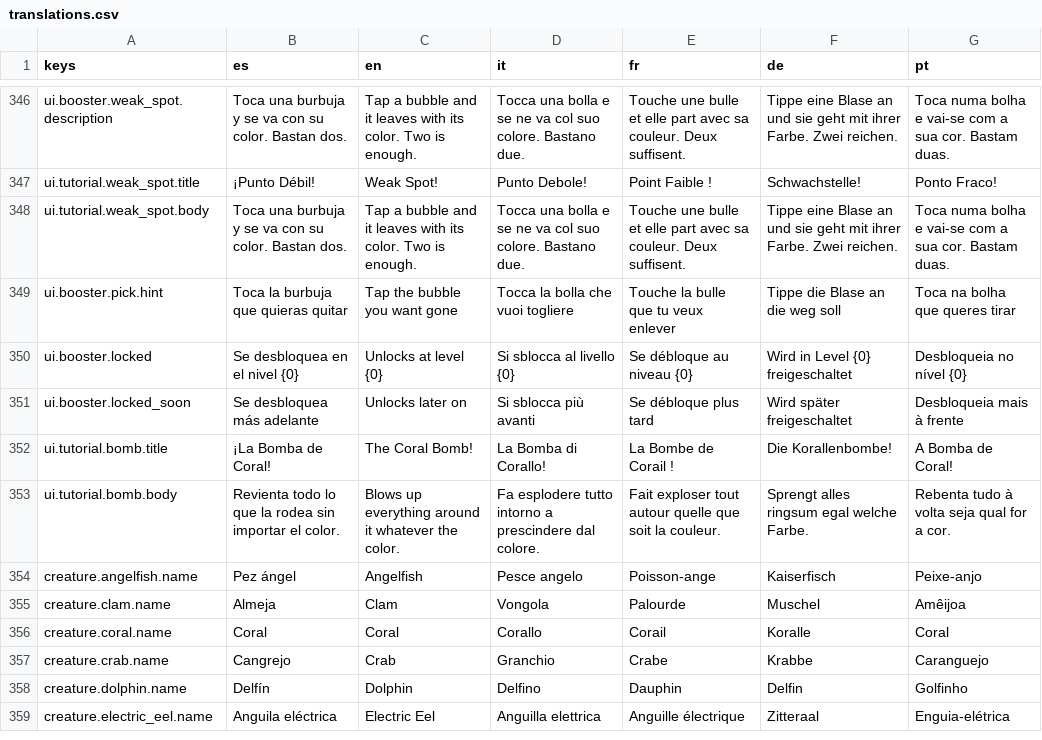
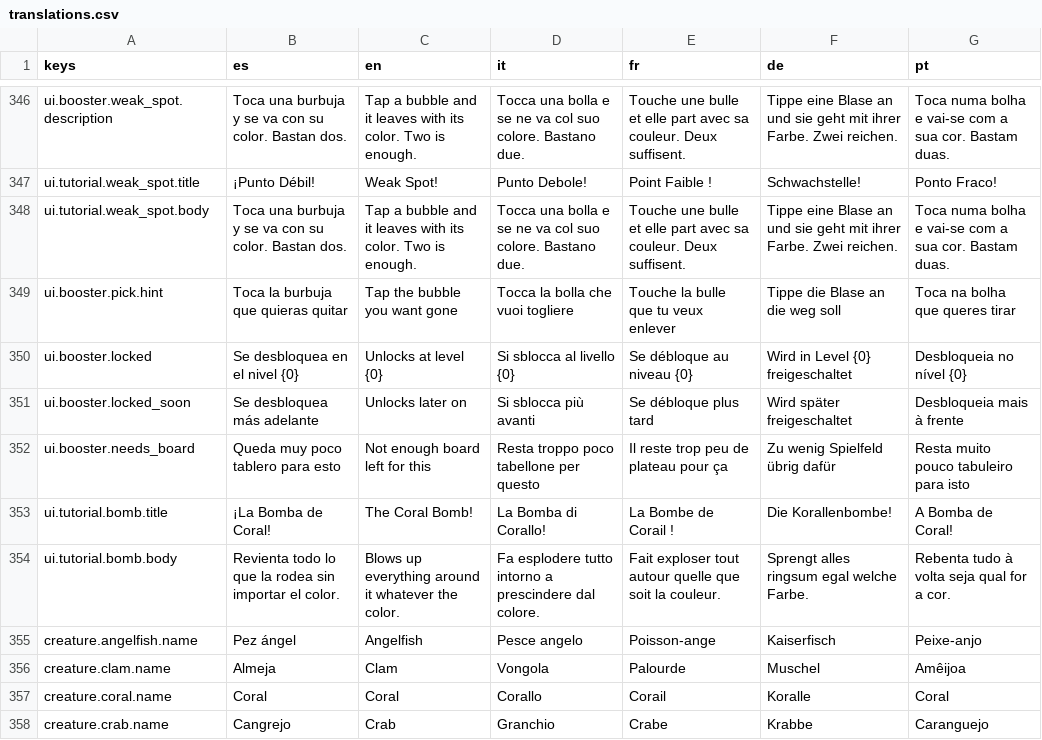
Before and after one commit to dahored/myappcube-game-bubble-shooter, a CSV file: coralia/Assets/Resources/translations.csv, drawn as a sheet; only a part is shown, gaps mark what is left out; the shorter side is filled out with more unchanged rows.

```diff
--- a/coralia/Assets/Resources/translations.csv
+++ b/coralia/Assets/Resources/translations.csv
@@ -351,2 +351,3 @@ ui.booster.locked,Se desbloquea en el nivel {0},Unlocks at level {0},Si sblocca
 ui.booster.locked_soon,Se desbloquea más adelante,Unlocks later on,Si sblocca più avanti,Se débloque plus tard,Wird später freigeschaltet,Desbloqueia mais à frente
+ui.booster.needs_board,Queda muy poco tablero para esto,Not enough board left for this,Resta troppo poco tabellone per questo,Il reste trop peu de plateau pour ça,Zu wenig Spielfeld übrig dafür,Resta muito pouco tabuleiro para isto
 ui.tutorial.bomb.title,¡La Bomba de Coral!,The Coral Bomb!,La Bomba di Corallo!,La Bombe de Corail !,Die Korallenbombe!,A Bomba de Coral!
```
Also changed, not shown: 3 other files.
